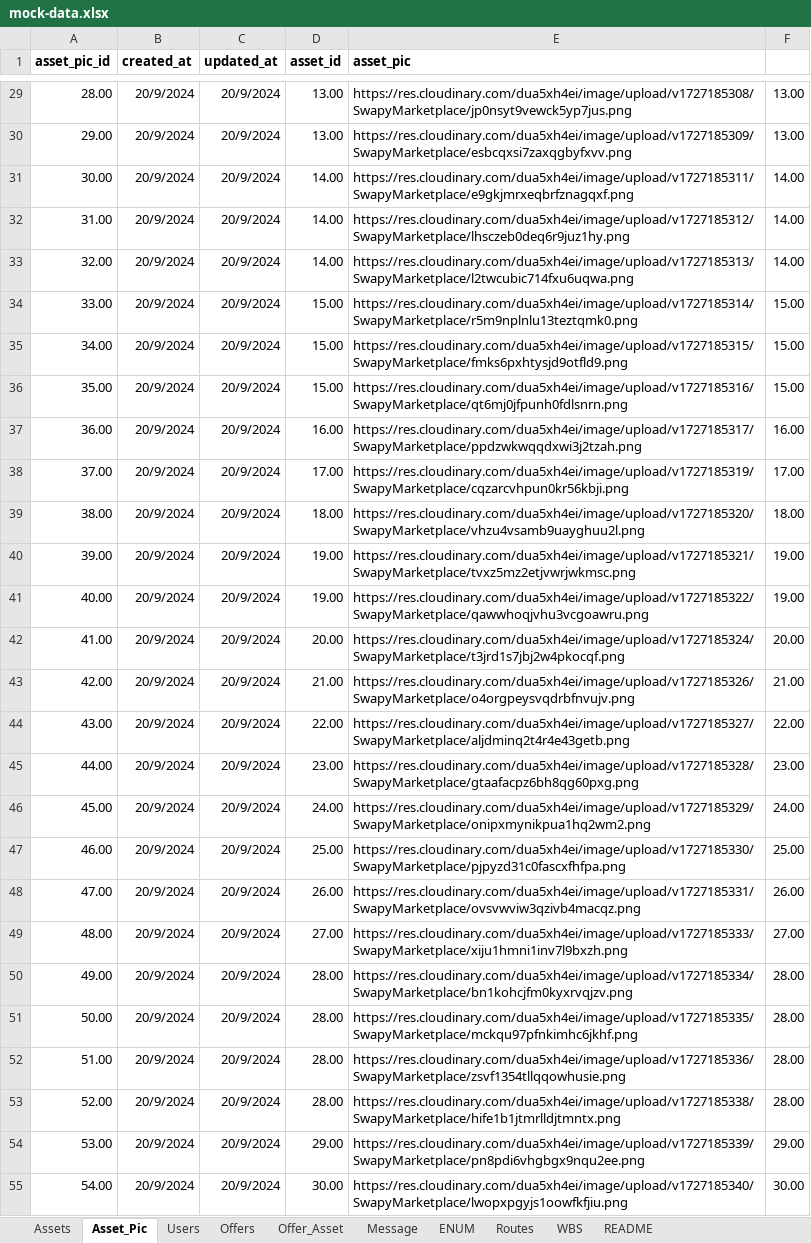
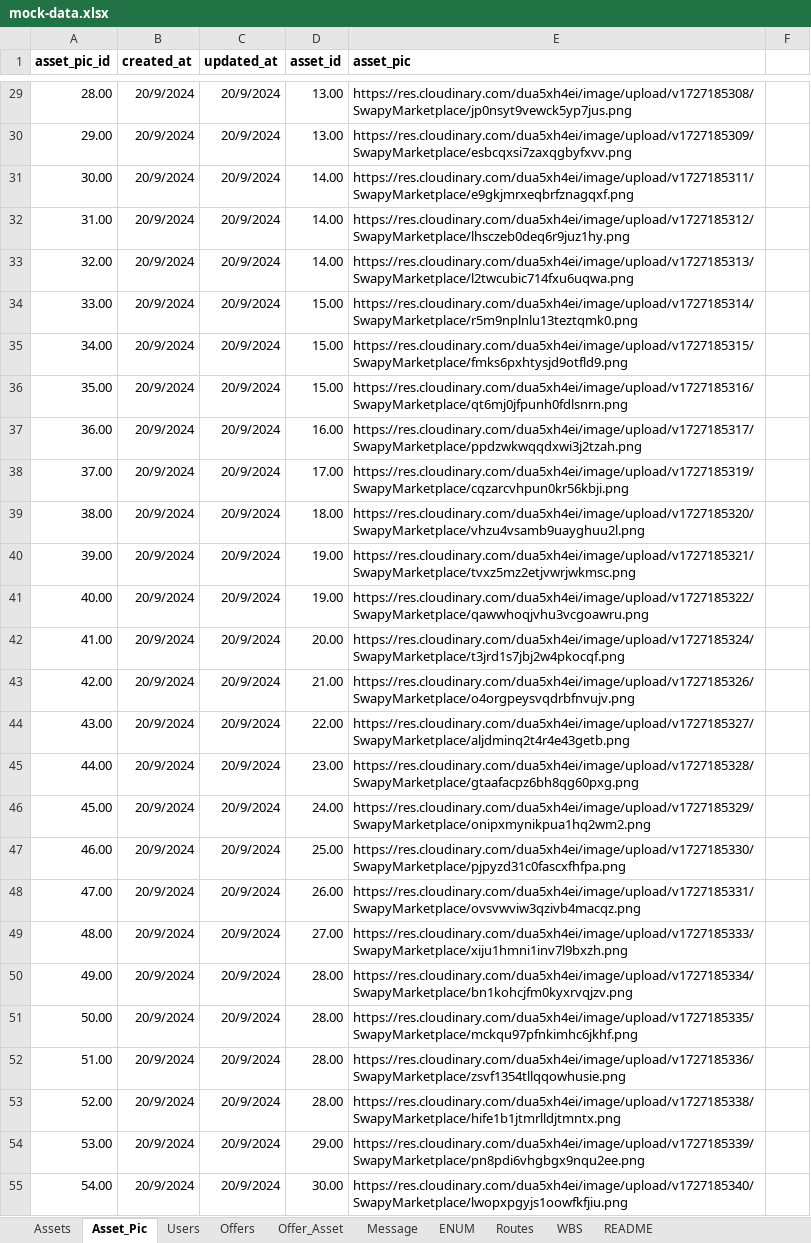
Before and after one commit to besbesbesbes/swapy02-web, an Excel workbook: src/data/mock-data.xlsx, sheet Asset_Pic, drawn as a sheet; only a part is shown, gaps mark what is left out; values as stored, in another font and other column widths than the file's, no borders; the diff covers the shown part only; the diff names each change by its address in the sheet, - before the commit and + after, or states it on an @@ line.

```diff
--- a/src/data/mock-data.xlsx (sheet Asset_Pic)
+++ b/src/data/mock-data.xlsx (sheet Asset_Pic)
-F29:F30: 13.00
+F29:F30: (empty)
-F31:F33: 14.00
+F31:F33: (empty)
-F34:F36: 15.00
+F34:F36: (empty)
-F37: 16.00
+F37: (empty)
-F38: 17.00
+F38: (empty)
-F39: 18.00
+F39: (empty)
-F40:F41: 19.00
+F40:F41: (empty)
-F42: 20.00
+F42: (empty)
-F43: 21.00
+F43: (empty)
-F44: 22.00
+F44: (empty)
-F45: 23.00
+F45: (empty)
-F46: 24.00
+F46: (empty)
-F47: 25.00
+F47: (empty)
-F48: 26.00
+F48: (empty)
-F49: 27.00
+F49: (empty)
-F50:F53: 28.00
+F50:F53: (empty)
-F54: 29.00
+F54: (empty)
-F55: 30.00
+F55: (empty)
```
Also changed, not shown: 447 edited cells elsewhere in this sheet, sheet WBS, sheet ENUM, 11 other files.
